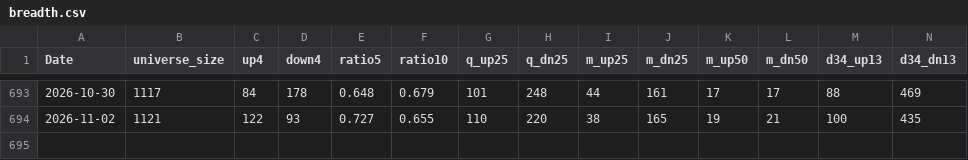
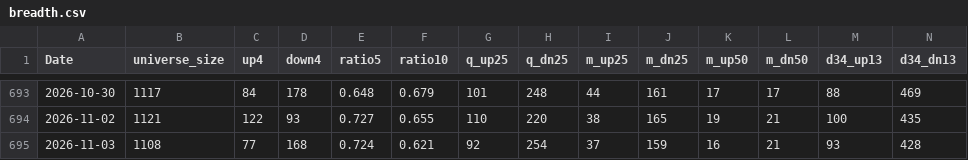
Before and after one commit to nick-l-wh/hk-breadth, a CSV file: data/breadth.csv, drawn as a sheet; only a part is shown, gaps mark what is left out; rows hold the shown columns only; the diff names each change by its address in the sheet, - before the commit and + after, or states it on an @@ line.

```diff
--- a/data/breadth.csv
+++ b/data/breadth.csv
+row 695: 2026-11-03 | 1108 | 77 | 168 | 0.724 | 0.621 | 92 | 254 | 37 | 159 | 16 | 21 | 93 | 428
```
Also changed, not shown: data/highs.csv, data/highs_latest.csv.
